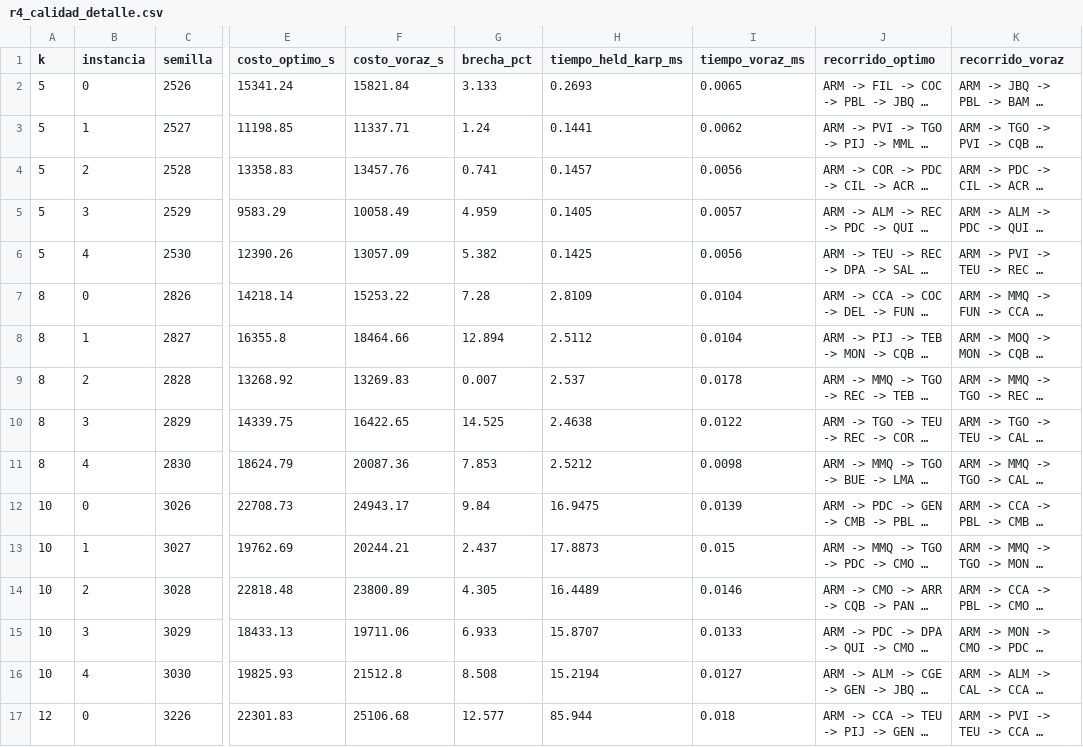
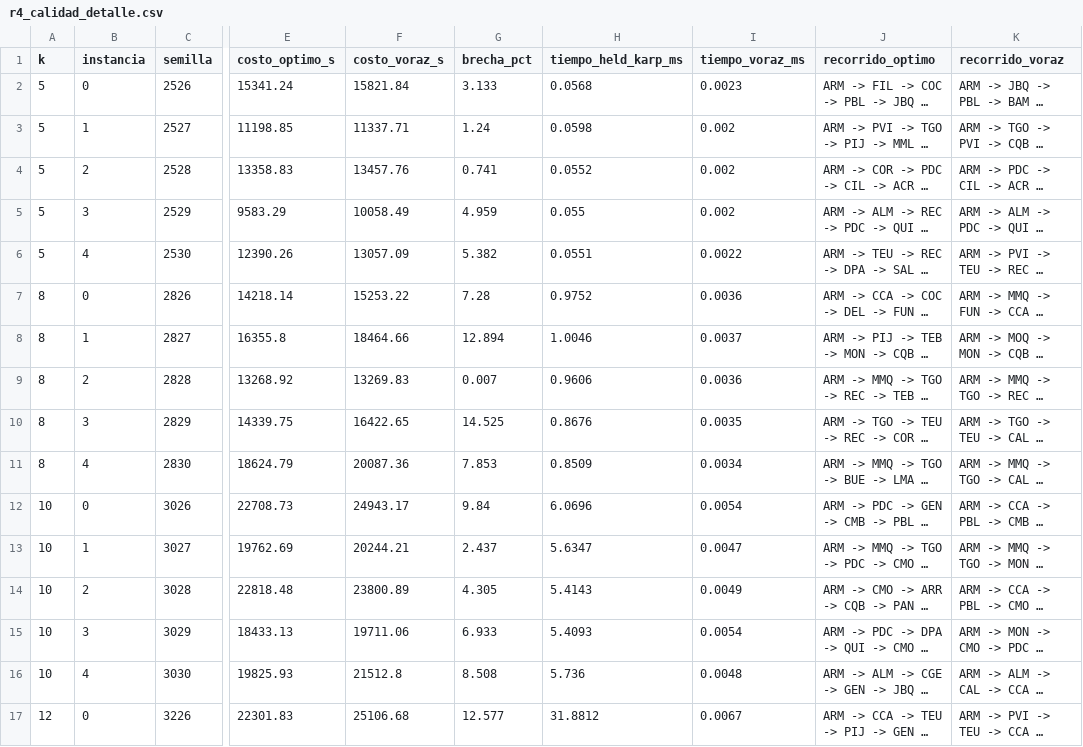
Before and after one commit to William19D/Grafos-Quindio, a CSV file: resultados/r4_calidad_detalle.csv, drawn as a sheet; only a part is shown, gaps mark what is left out; long unchanged cells end in …; the diff covers the shown part only; the diff names each change by its address in the sheet, - before the commit and + after, or states it on an @@ line.

```diff
--- a/resultados/r4_calidad_detalle.csv
+++ b/resultados/r4_calidad_detalle.csv
-H2 (tiempo_held_karp_ms): 0.2693
+H2 (tiempo_held_karp_ms): 0.0568
-I2 (tiempo_voraz_ms): 0.0065
+I2 (tiempo_voraz_ms): 0.0023
-H3 (tiempo_held_karp_ms): 0.1441
+H3 (tiempo_held_karp_ms): 0.0598
-I3 (tiempo_voraz_ms): 0.0062
+I3 (tiempo_voraz_ms): 0.002
-H4 (tiempo_held_karp_ms): 0.1457
+H4 (tiempo_held_karp_ms): 0.0552
-I4 (tiempo_voraz_ms): 0.0056
+I4 (tiempo_voraz_ms): 0.002
-H5 (tiempo_held_karp_ms): 0.1405
+H5 (tiempo_held_karp_ms): 0.055
-I5 (tiempo_voraz_ms): 0.0057
+I5 (tiempo_voraz_ms): 0.002
-H6 (tiempo_held_karp_ms): 0.1425
+H6 (tiempo_held_karp_ms): 0.0551
-I6 (tiempo_voraz_ms): 0.0056
+I6 (tiempo_voraz_ms): 0.0022
-H7 (tiempo_held_karp_ms): 2.8109
+H7 (tiempo_held_karp_ms): 0.9752
-I7 (tiempo_voraz_ms): 0.0104
+I7 (tiempo_voraz_ms): 0.0036
-H8 (tiempo_held_karp_ms): 2.5112
+H8 (tiempo_held_karp_ms): 1.0046
-I8 (tiempo_voraz_ms): 0.0104
+I8 (tiempo_voraz_ms): 0.0037
-H9 (tiempo_held_karp_ms): 2.537
+H9 (tiempo_held_karp_ms): 0.9606
-I9 (tiempo_voraz_ms): 0.0178
+I9 (tiempo_voraz_ms): 0.0036
-H10 (tiempo_held_karp_ms): 2.4638
+H10 (tiempo_held_karp_ms): 0.8676
-I10 (tiempo_voraz_ms): 0.0122
+I10 (tiempo_voraz_ms): 0.0035
-H11 (tiempo_held_karp_ms): 2.5212
+H11 (tiempo_held_karp_ms): 0.8509
-I11 (tiempo_voraz_ms): 0.0098
+I11 (tiempo_voraz_ms): 0.0034
-H12 (tiempo_held_karp_ms): 16.9475
+H12 (tiempo_held_karp_ms): 6.0696
-I12 (tiempo_voraz_ms): 0.0139
+I12 (tiempo_voraz_ms): 0.0054
-H13 (tiempo_held_karp_ms): 17.8873
+H13 (tiempo_held_karp_ms): 5.6347
-I13 (tiempo_voraz_ms): 0.015
+I13 (tiempo_voraz_ms): 0.0047
-H14 (tiempo_held_karp_ms): 16.4489
+H14 (tiempo_held_karp_ms): 5.4143
-I14 (tiempo_voraz_ms): 0.0146
+I14 (tiempo_voraz_ms): 0.0049
-H15 (tiempo_held_karp_ms): 15.8707
+H15 (tiempo_held_karp_ms): 5.4093
-I15 (tiempo_voraz_ms): 0.0133
+I15 (tiempo_voraz_ms): 0.0054
-H16 (tiempo_held_karp_ms): 15.2194
+H16 (tiempo_held_karp_ms): 5.736
-I16 (tiempo_voraz_ms): 0.0127
+I16 (tiempo_voraz_ms): 0.0048
-H17 (tiempo_held_karp_ms): 85.944
+H17 (tiempo_held_karp_ms): 31.8812
-I17 (tiempo_voraz_ms): 0.018
+I17 (tiempo_voraz_ms): 0.0067
```
Also changed, not shown: 8 edited cells elsewhere in this file, resultados/r4_exactos.csv, resultados/r4_memoria.csv, 2 other files.
